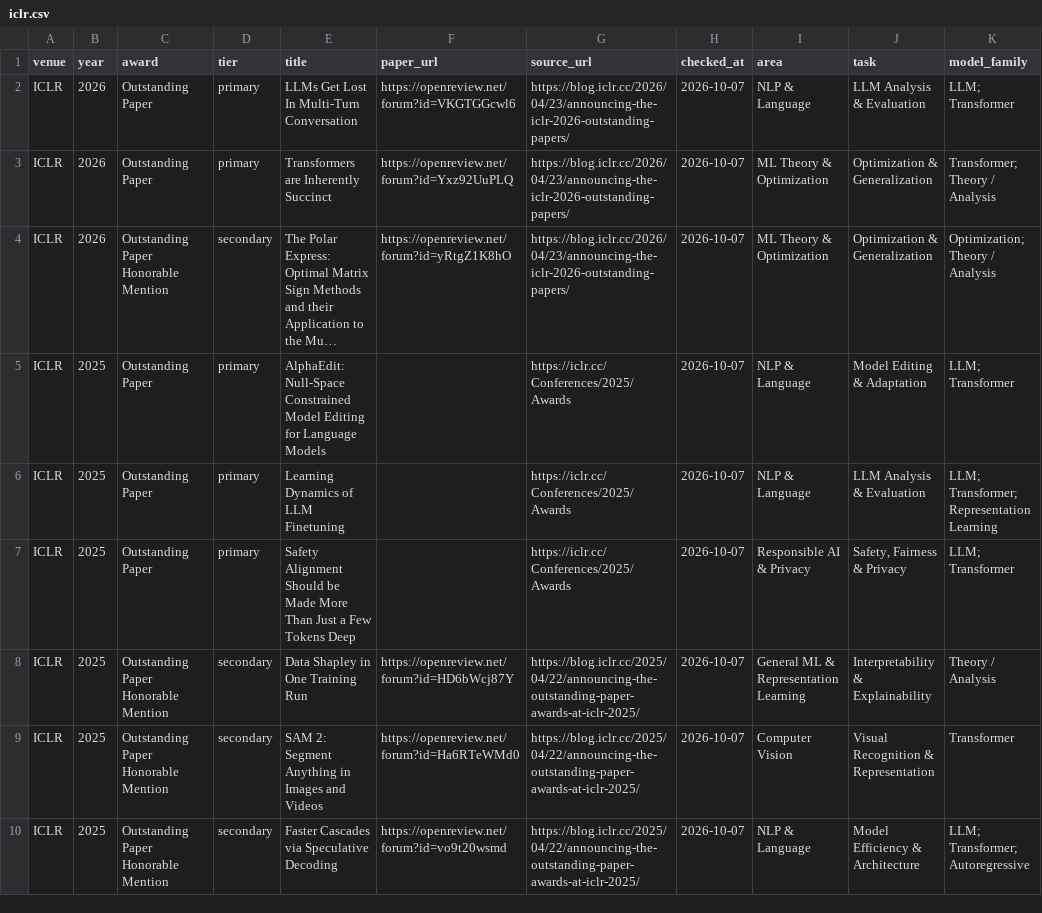
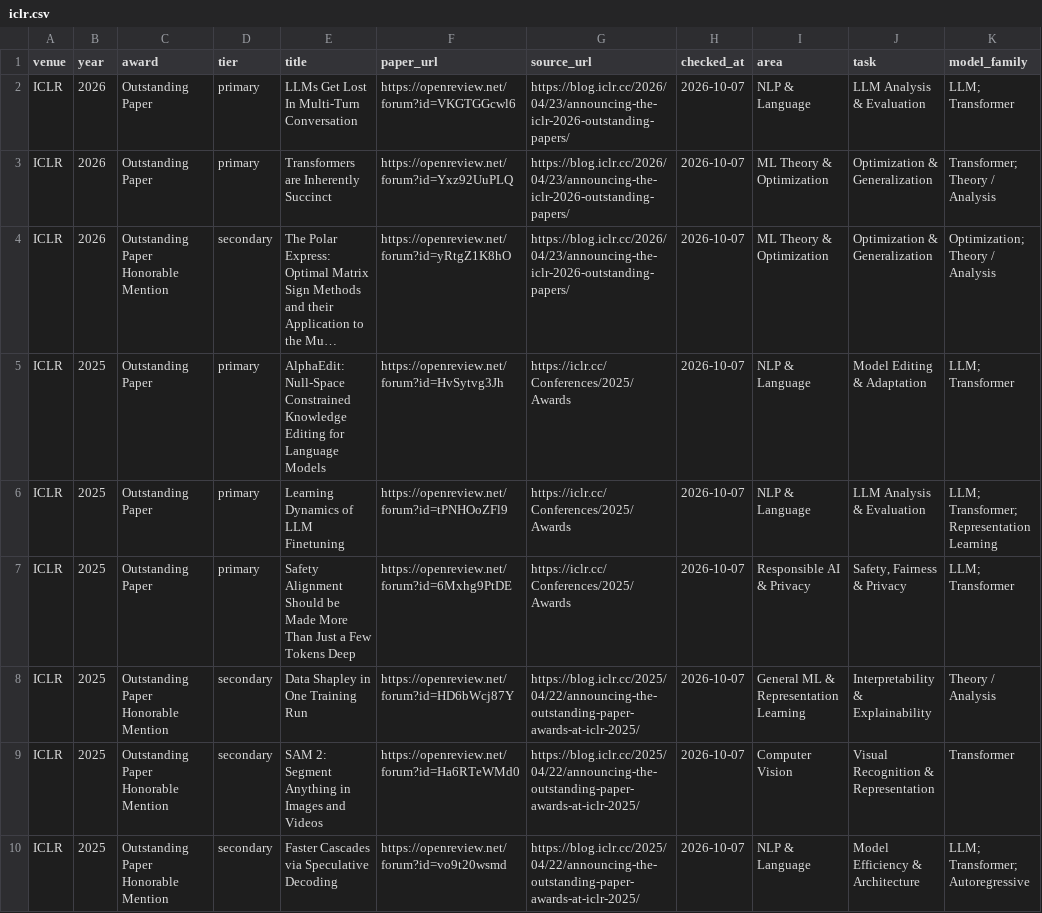
Before and after one commit to shunk031/awesome-ai-best-papers, a CSV file: data/papers/iclr.csv, drawn as a sheet; only a part is shown; long unchanged cells end in …; the diff covers the shown part only; the diff names each change by its address in the sheet, - before the commit and + after, or states it on an @@ line.

```diff
--- a/data/papers/iclr.csv
+++ b/data/papers/iclr.csv
-E5 (title): …Null-Space Constrained Model Editing for…
+E5 (title): …Null-Space Constrained Knowledge Editing for…
-F5 (paper_url): (empty)
+F5 (paper_url): https://openreview.net/forum?id=HvSytvg3Jh
-F6 (paper_url): (empty)
+F6 (paper_url): https://openreview.net/forum?id=tPNHOoZFl9
-F7 (paper_url): (empty)
+F7 (paper_url): https://openreview.net/forum?id=6Mxhg9PtDE
```
Also changed, not shown: 34 edited cells elsewhere in this file, data/papers/icml.csv, data/papers/neurips.csv, 1 other file.
